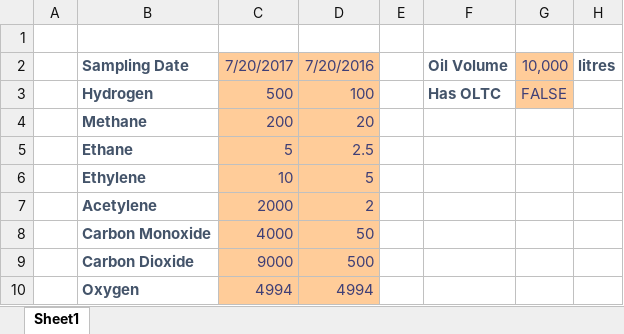
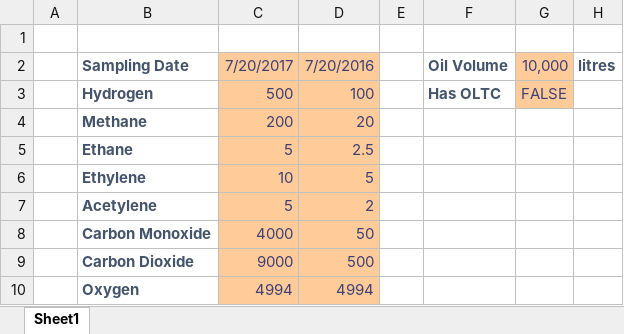
Before and after one commit to engineers-tools/xDGA, an Excel workbook: Distribution/xDGA Sample.xlsx, sheet Sheet1, drawn as a sheet; only a part is shown; values as stored, in another font and other column widths than the file's, no borders; the diff covers the shown part only; the diff names each change by its address in the sheet, - before the commit and + after, or states it on an @@ line.

```diff
--- a/Distribution/xDGA Sample.xlsx (sheet Sheet1)
+++ b/Distribution/xDGA Sample.xlsx (sheet Sheet1)
-C7: 2000
+C7: 5
```
Also changed, not shown: 35 added rows and 2 edited cells elsewhere in this sheet, 26 other files.
